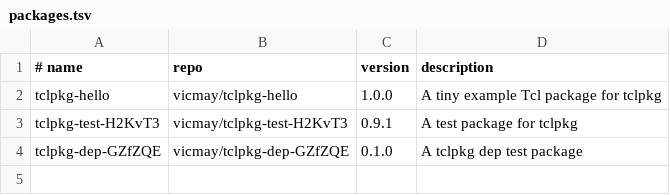
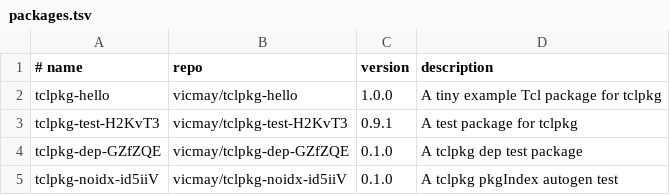
Before and after one commit to vicmay/tclpkg-registry, a TSV file: packages.tsv, drawn as a sheet.

Commit message:
Register tclpkg-noidx-id5iiV 0.1.0

```diff
--- a/packages.tsv
+++ b/packages.tsv
@@ -4 +4,2 @@ tclpkg-test-H2KvT3	vicmay/tclpkg-test-H2KvT3	0.9.1	A test package for tclpkg
 tclpkg-dep-GZfZQE	vicmay/tclpkg-dep-GZfZQE	0.1.0	A tclpkg dep test package
+tclpkg-noidx-id5iiV	vicmay/tclpkg-noidx-id5iiV	0.1.0	A tclpkg pkgIndex autogen test
```
